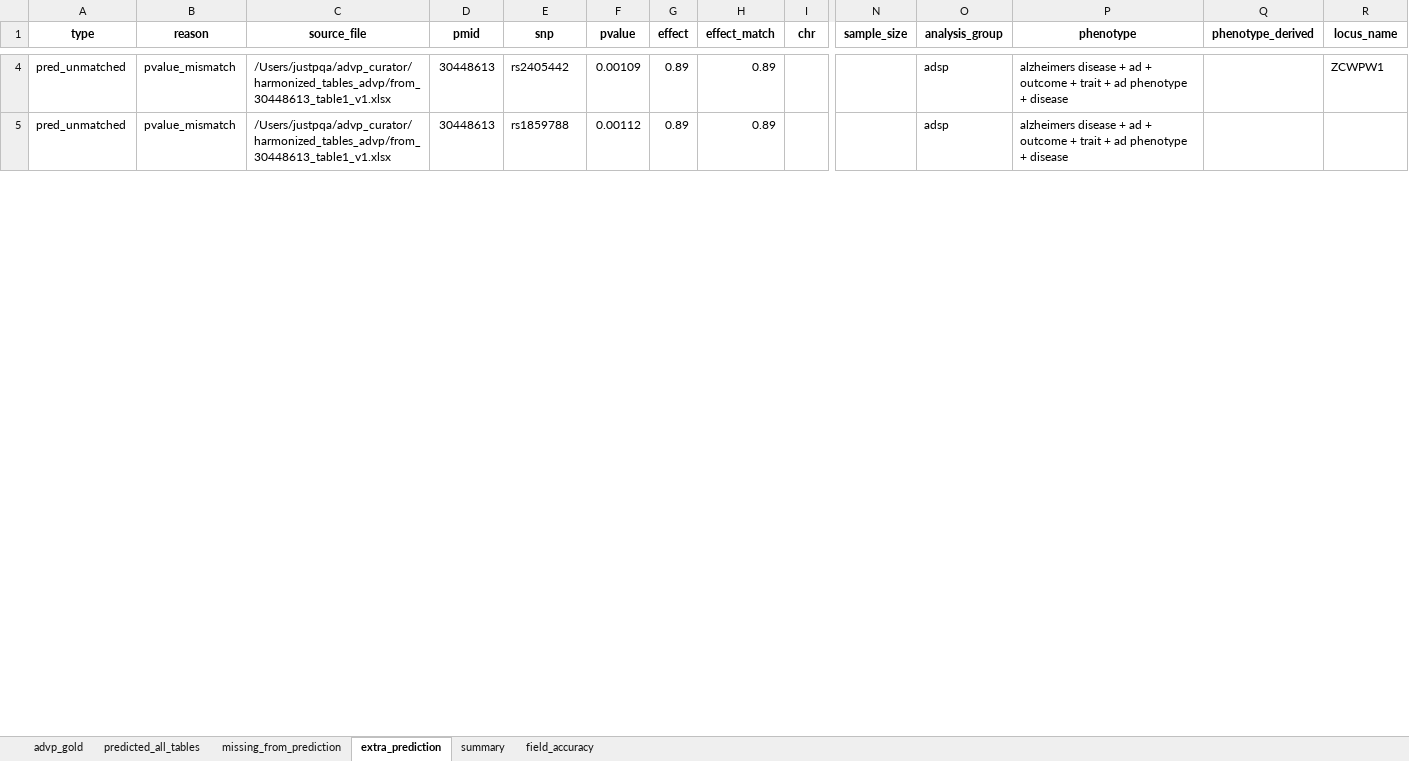
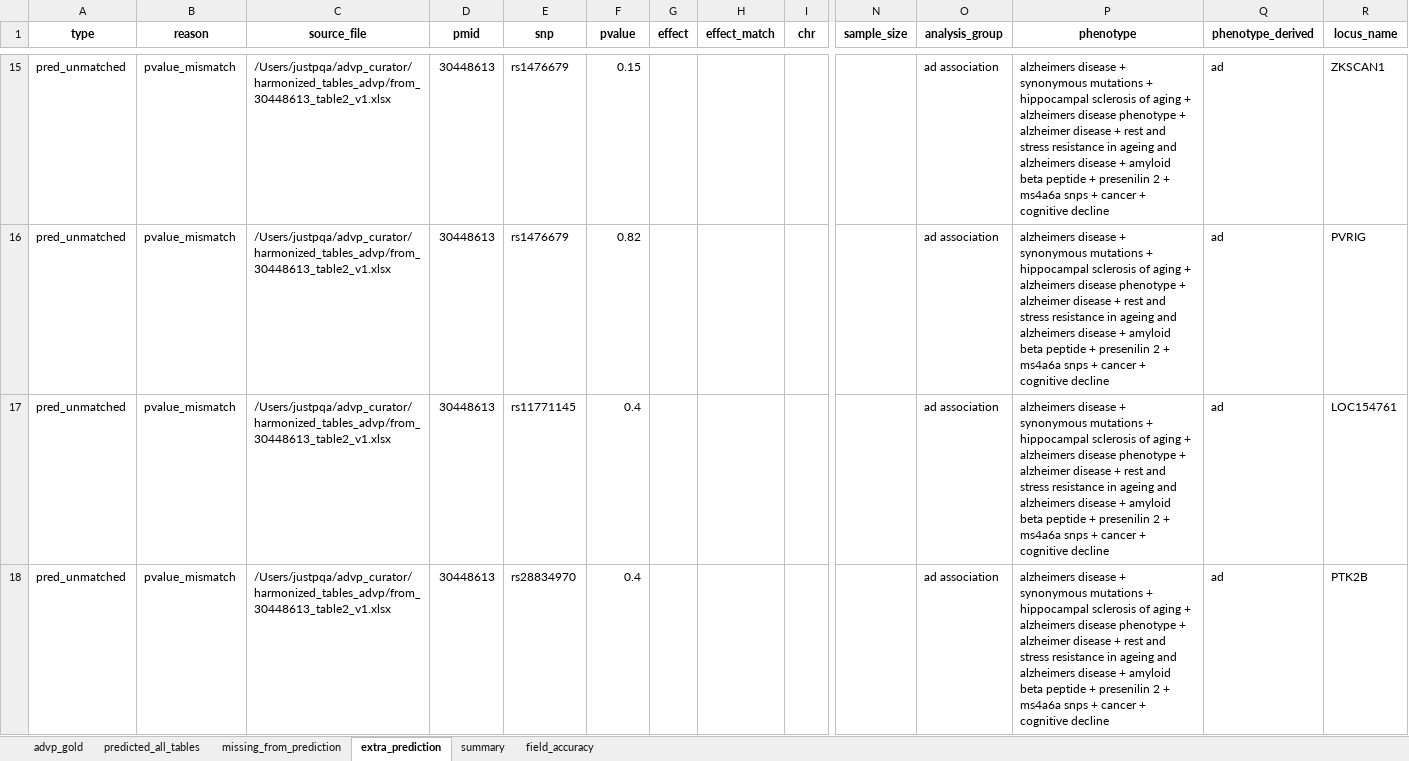
Before and after one commit to sherryfish321/advp_curator, an Excel workbook: eval_reports/pmid_30448613_eval_report_advp_like.xlsx, sheet extra_prediction, drawn as a sheet; only a part is shown, gaps mark what is left out; values as stored, in another font and other column widths than the file's, no borders; addresses are those after the commit; rows hold the shown columns only; the diff covers the shown part only; the diff names each change by its address in the sheet, - before the commit and + after, or states it on an @@ line.

```diff
--- a/eval_reports/pmid_30448613_eval_report_advp_like.xlsx (sheet extra_prediction)
+++ b/eval_reports/pmid_30448613_eval_report_advp_like.xlsx (sheet extra_prediction)
-C15 (source_file): /Users/justpqa/advp_curator/harmonized_tables_advp/from_30448613_table1_v1.xlsx
+C15 (source_file): /Users/justpqa/advp_curator/harmonized_tables_advp/from_30448613_table2_v1.xlsx
-E15 (snp): rs2405442
+E15 (snp): rs1476679
-F15 (pvalue): 0.00109
+F15 (pvalue): 0.15
-G15 (effect): 0.89
+G15 (effect): (empty)
-H15 (effect_match): 0.89
+H15 (effect_match): (empty)
-O15 (analysis_group): adsp
+O15 (analysis_group): ad association
-P15 (phenotype): …disease + ad + outcome + trait + ad phenotype + disease
+P15 (phenotype): …disease + synonymous mutations + hippocampal sclerosis of aging + alzheimers disease phenotype + alzheimer disease + rest and stress resistance in ageing and alzheimers disease + amyloid beta peptide + presenilin 2 + ms4a6a snps + cancer + cognitive decline
-Q15 (phenotype_derived): (empty)
+Q15 (phenotype_derived): ad
-R15 (locus_name): ZCWPW1
+R15 (locus_name): ZKSCAN1
+row 16: pred_unmatched | pvalue_mismatch | /Users/justpqa/advp_curator/harmonized_tables_advp/from_30448613_table2_v1.xlsx | 30448613 | rs1476679 | 0.82 |  |  |  |  | ad association | alzheimers disease + synonymous mutations + hippocampal sclerosis of aging + alzheimers disease phenotype + alzheimer disease + rest and stress resistance in ageing and alzheimers disease + amyloid beta peptide + presenilin 2 + ms4a6a snps + cancer + cognitive decline | ad | PVRIG
+row 17: pred_unmatched | pvalue_mismatch | /Users/justpqa/advp_curator/harmonized_tables_advp/from_30448613_table2_v1.xlsx | 30448613 | rs11771145 | 0.4 |  |  |  |  | ad association | alzheimers disease + synonymous mutations + hippocampal sclerosis of aging + alzheimers disease phenotype + alzheimer disease + rest and stress resistance in ageing and alzheimers disease + amyloid beta peptide + presenilin 2 + ms4a6a snps + cancer + cognitive decline | ad | LOC154761
-C18 (source_file): /Users/justpqa/advp_curator/harmonized_tables_advp/from_30448613_table1_v1.xlsx
+C18 (source_file): /Users/justpqa/advp_curator/harmonized_tables_advp/from_30448613_table2_v1.xlsx
-E18 (snp): rs1859788
+E18 (snp): rs28834970
-F18 (pvalue): 0.00112
+F18 (pvalue): 0.4
-G18 (effect): 0.89
+G18 (effect): (empty)
-H18 (effect_match): 0.89
+H18 (effect_match): (empty)
-O18 (analysis_group): adsp
+O18 (analysis_group): ad association
-P18 (phenotype): …disease + ad + outcome + trait + ad phenotype + disease
+P18 (phenotype): …disease + synonymous mutations + hippocampal sclerosis of aging + alzheimers disease phenotype + alzheimer disease + rest and stress resistance in ageing and alzheimers disease + amyloid beta peptide + presenilin 2 + ms4a6a snps + cancer + cognitive decline
-Q18 (phenotype_derived): (empty)
+Q18 (phenotype_derived): ad
-R18 (locus_name): (empty)
+R18 (locus_name): PTK2B
```
Also changed, not shown: 13 added rows and 62 edited cells elsewhere in this sheet, sheet predicted_all_tables, sheet missing_from_prediction, sheet summary, sheet field_accuracy, table_from_link/30448613_table2.xlsx, 6 other files.
